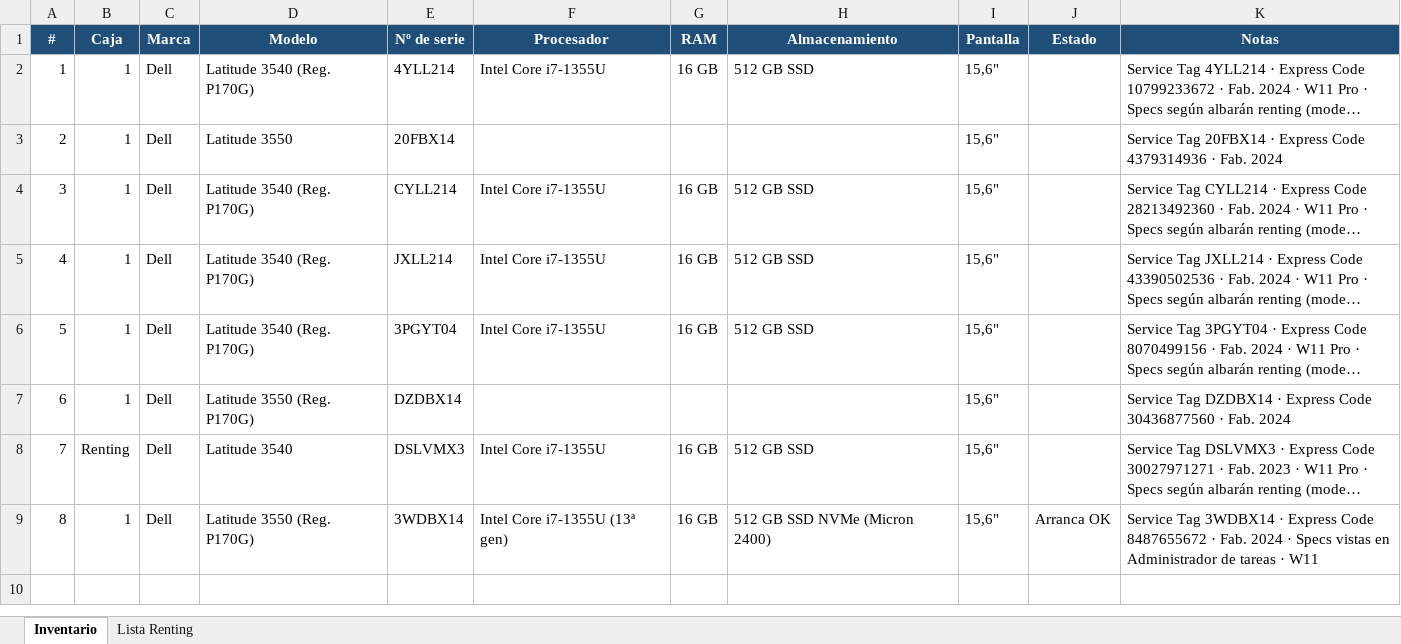
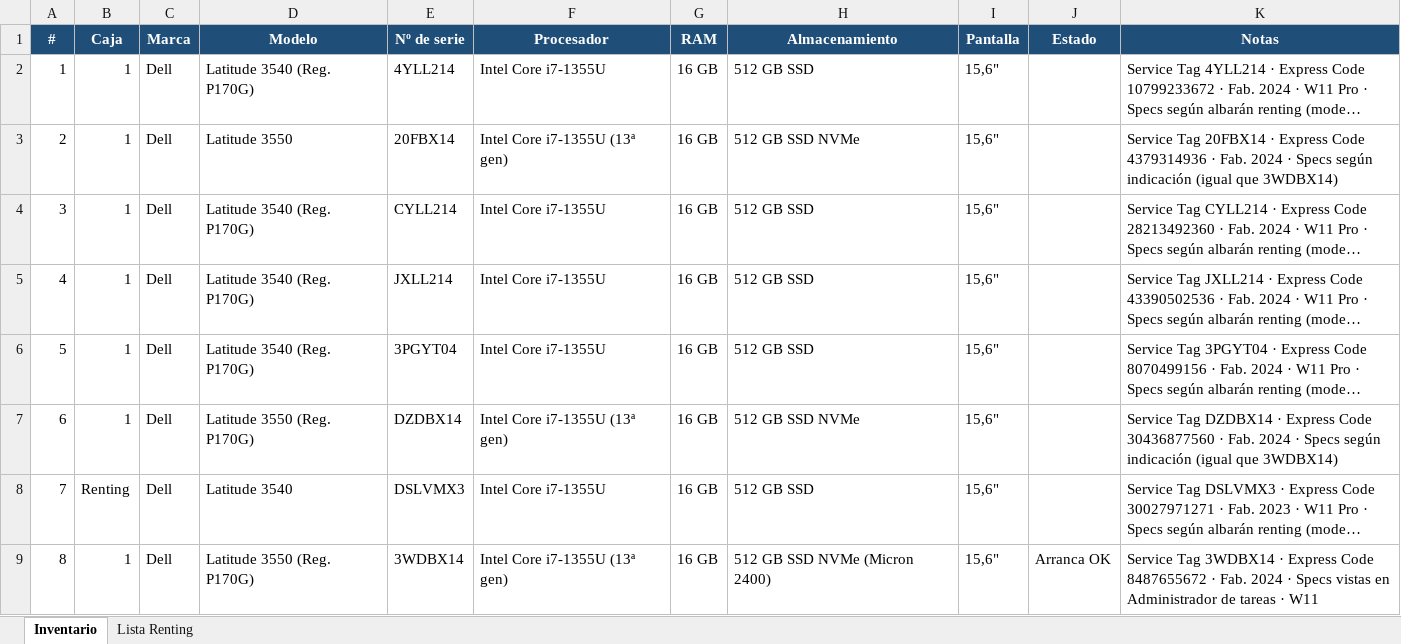
Before and after one commit to Dranicos/trabajo, an Excel workbook: inventario_portatiles.xlsx, sheet Inventario, drawn as a sheet; long unchanged cells end in …; values as stored, in another font and other column widths than the file's, no borders; the diff names each change by its address in the sheet, - before the commit and + after, or states it on an @@ line.

```diff
--- a/inventario_portatiles.xlsx (sheet Inventario)
+++ b/inventario_portatiles.xlsx (sheet Inventario)
-F3 (Procesador): (empty)
+F3 (Procesador): Intel Core i7-1355U (13ª gen)
-G3 (RAM): (empty)
+G3 (RAM): 16 GB
-H3 (Almacenamiento): (empty)
+H3 (Almacenamiento): 512 GB SSD NVMe
-K3 (Notas): …Fab. 2024
+K3 (Notas): …Fab. 2024 · Specs según indicación (igual que 3WDBX14)
-F7 (Procesador): (empty)
+F7 (Procesador): Intel Core i7-1355U (13ª gen)
-G7 (RAM): (empty)
+G7 (RAM): 16 GB
-H7 (Almacenamiento): (empty)
+H7 (Almacenamiento): 512 GB SSD NVMe
-K7 (Notas): …Fab. 2024
+K7 (Notas): …Fab. 2024 · Specs según indicación (igual que 3WDBX14)
```
